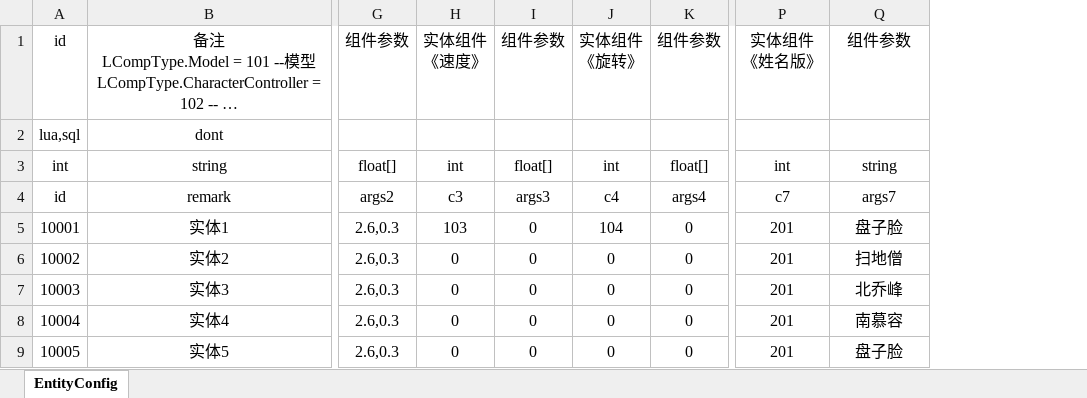
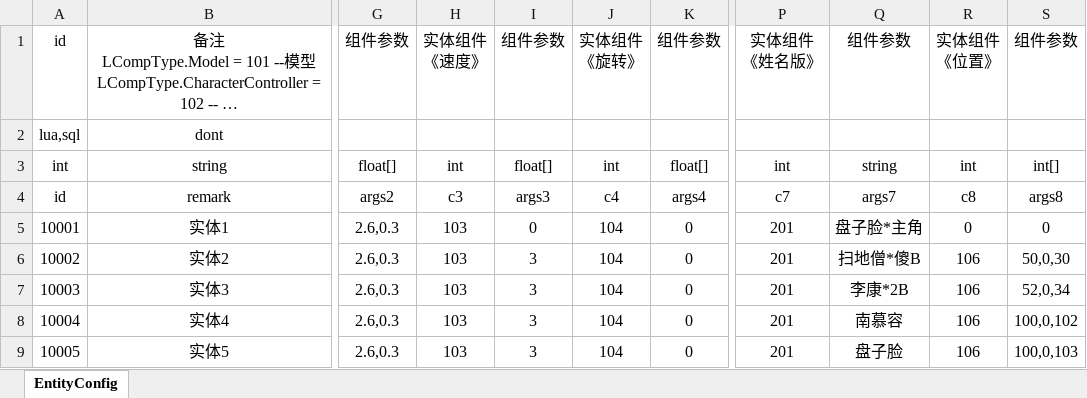
Before and after one commit to nizhenchao/ECS_XLua, an Excel workbook: Assets/Res/Arts/ExcelConfig/EntityConfig.xlsx, sheet EntityConfig, drawn as a sheet; only a part is shown, gaps mark what is left out; long unchanged cells end in …; values as stored, in another font and other column widths than the file's, no borders; ↵ is a line break in a cell; the diff names each change by its address in the sheet, - before the commit and + after, or states it on an @@ line.

```diff
--- a/Assets/Res/Arts/ExcelConfig/EntityConfig.xlsx (sheet EntityConfig)
+++ b/Assets/Res/Arts/ExcelConfig/EntityConfig.xlsx (sheet EntityConfig)
+column R, rows 1-9: 实体组件 ↵ 《位置》 |  | int | c8 | 0 | 106 | 106 | 106 | 106
+column S, rows 1-9: 组件参数 |  | int[] | args8 | 0 | 50,0,30 | 52,0,34 | 100,0,102 | 100,0,103
-Q5: 盘子脸
+Q5: 盘子脸*主角
-H6:H9: 0
+H6:H9: 103
-I6:I9: 0
+I6:I9: 3
-J6:J9: 0
+J6:J9: 104
-Q6: 扫地僧
+Q6: 扫地僧*傻B
-Q7: 北乔峰
+Q7: 李康*2B
```
Also changed, not shown: 16 other files.
